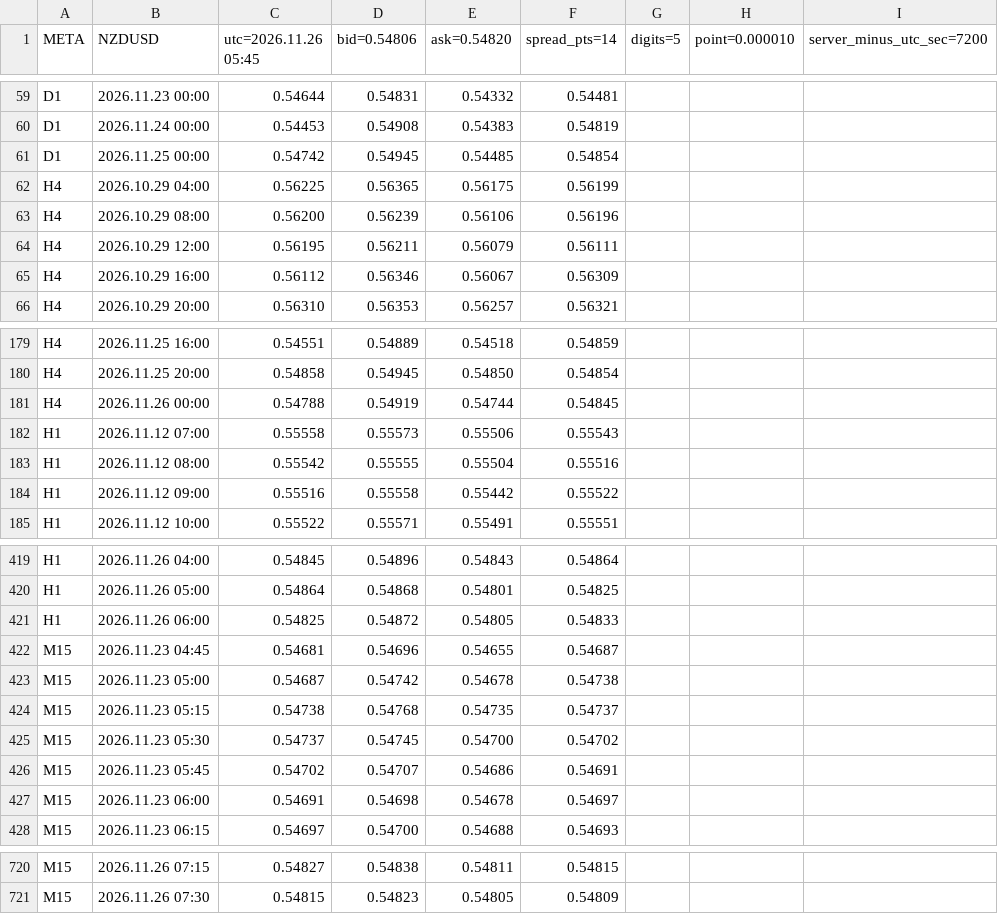
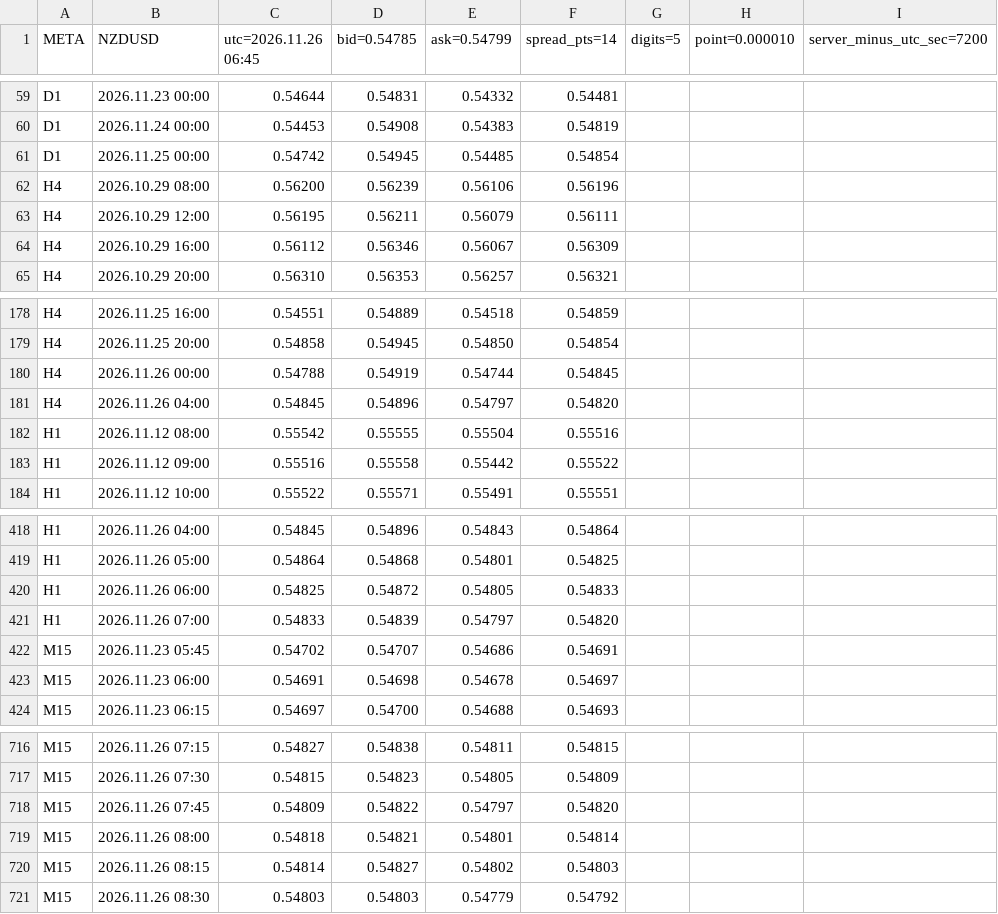
Before and after one commit to SakFakas/bluescalper-plan, a CSV file: data/NZDUSD.csv, drawn as a sheet; only a part is shown, gaps mark what is left out; removed rows and columns are numbered as before the commit, all else as after; the diff names each change by its address in the sheet, - before the commit and + after, or states it on an @@ line.

Commit message:
data 2026.11.26 06:45

```diff
--- a/data/NZDUSD.csv
+++ b/data/NZDUSD.csv
-C1: utc=2026.11.26 05:45
+C1: utc=2026.11.26 06:45
-D1: bid=0.54806
+D1: bid=0.54785
-E1: ask=0.54820
+E1: ask=0.54799
-row 62: H4 | 2026.10.29 04:00 | 0.56225 | 0.56365 | 0.56175 | 0.56199
-row 182: H1 | 2026.11.12 07:00 | 0.55558 | 0.55573 | 0.55506 | 0.55543
+row 181: H4 | 2026.11.26 04:00 | 0.54845 | 0.54896 | 0.54797 | 0.54820
-row 422: M15 | 2026.11.23 04:45 | 0.54681 | 0.54696 | 0.54655 | 0.54687
-row 423: M15 | 2026.11.23 05:00 | 0.54687 | 0.54742 | 0.54678 | 0.54738
-row 424: M15 | 2026.11.23 05:15 | 0.54738 | 0.54768 | 0.54735 | 0.54737
-row 425: M15 | 2026.11.23 05:30 | 0.54737 | 0.54745 | 0.54700 | 0.54702
+row 421: H1 | 2026.11.26 07:00 | 0.54833 | 0.54839 | 0.54797 | 0.54820
+row 718: M15 | 2026.11.26 07:45 | 0.54809 | 0.54822 | 0.54797 | 0.54820
+row 719: M15 | 2026.11.26 08:00 | 0.54818 | 0.54821 | 0.54801 | 0.54814
+row 720: M15 | 2026.11.26 08:15 | 0.54814 | 0.54827 | 0.54802 | 0.54803
+row 721: M15 | 2026.11.26 08:30 | 0.54803 | 0.54803 | 0.54779 | 0.54792
```
